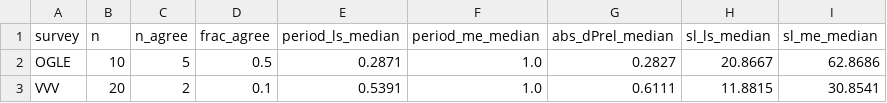
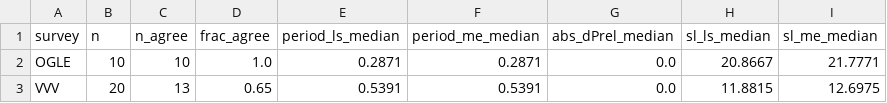
Before and after one commit to DavidJHub/minEnt, a CSV file: resultados_finales/resumen_subset.csv, drawn as a sheet.

```diff
--- a/resultados_finales/resumen_subset.csv
+++ b/resultados_finales/resumen_subset.csv
@@ -1,3 +1,3 @@
 survey,n,n_agree,frac_agree,period_ls_median,period_me_median,abs_dPrel_median,sl_ls_median,sl_me_median
-OGLE,10,5,0.5,0.2871,1.0,0.2827,20.8667,62.8686
-VVV,20,2,0.1,0.5391,1.0,0.6111,11.8815,30.8541
+OGLE,10,10,1.0,0.2871,0.2871,0.0,20.8667,21.7771
+VVV,20,13,0.65,0.5391,0.5391,0.0,11.8815,12.6975
```
Also changed, not shown: resultados_finales/resultados_finales.csv, 34 other files.
